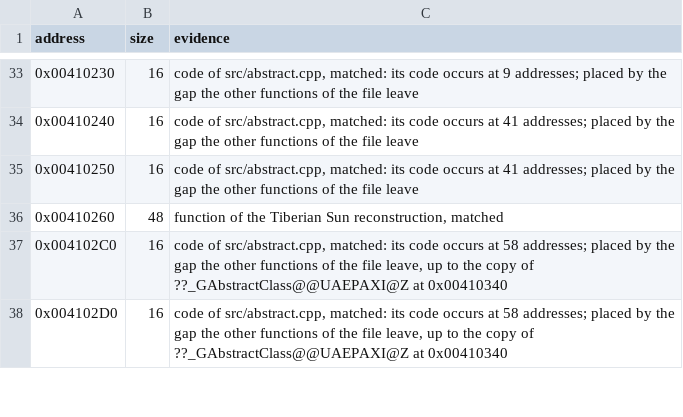
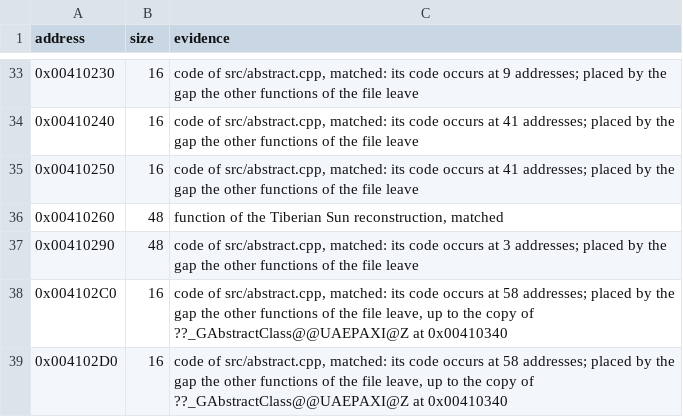
Before and after one commit to mischa85/RedAlert2, a CSV file: config/ra2-1.006/functions.csv, drawn as a sheet; only a part is shown, gaps mark what is left out.

Commit message:
Match AbstractClass's Destination_Coord

```diff
--- a/config/ra2-1.006/functions.csv
+++ b/config/ra2-1.006/functions.csv
@@ -36,2 +36,3 @@ address,size,evidence
 0x00410260,48,"function of the Tiberian Sun reconstruction, matched"
+0x00410290,48,"code of src/abstract.cpp, matched: its code occurs at 3 addresses; placed by the gap the other functions of the file leave"
 0x004102C0,16,"code of src/abstract.cpp, matched: its code occurs at 58 addresses; placed by the gap the other functions of the file leave, up to the copy of ??_GAbstractClass@@UAEPAXI@Z at 0x00410340"
```
Also changed, not shown: config/ra2-1.006/modules.csv.
